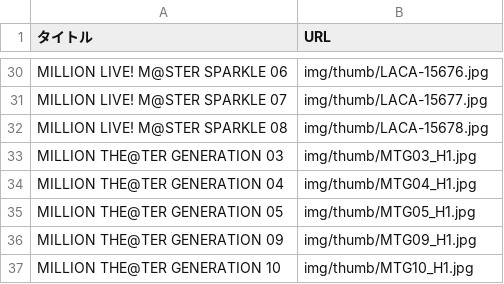
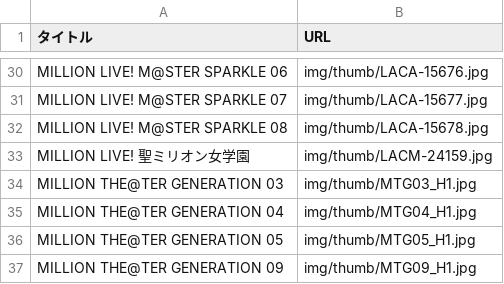
Before and after one commit to shibuhan/IdolMasterAlbum, a CSV file: myAlbums_lantis.csv, drawn as a sheet; only a part is shown, gaps mark what is left out; the shorter side is filled out with more unchanged rows.

```diff
--- a/myAlbums_lantis.csv
+++ b/myAlbums_lantis.csv
@@ -32,2 +32,3 @@ MILLION LIVE! M@STER SPARKLE 07,img/thumb/LACA-15677.jpg
 MILLION LIVE! M@STER SPARKLE 08,img/thumb/LACA-15678.jpg
+MILLION LIVE! 聖ミリオン女学園,img/thumb/LACM-24159.jpg
 MILLION THE@TER GENERATION 03,img/thumb/MTG03_H1.jpg
```
Also changed, not shown: myAlbums_columbia.csv.
